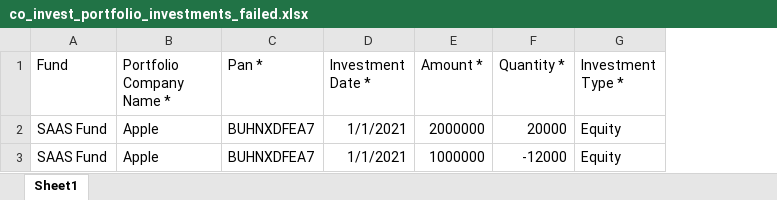
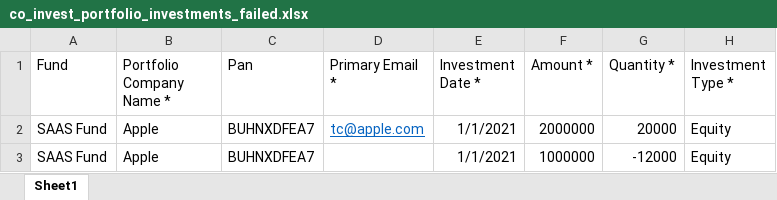
Before and after one commit to sampadadiwan/IRM, an Excel workbook: public/sample_uploads/co_invest_portfolio_investments_failed.xlsx, sheet Sheet1, drawn as a sheet; only a part is shown; values as stored, in another font and other column widths than the file's, no borders; the diff names each change by its address in the sheet, - before the commit and + after, or states it on an @@ line.

```diff
--- a/public/sample_uploads/co_invest_portfolio_investments_failed.xlsx (sheet Sheet1)
+++ b/public/sample_uploads/co_invest_portfolio_investments_failed.xlsx (sheet Sheet1)
+column D (Primary Email *), row 2: tc@apple.com
-C1: Pan *
+C1: Pan
```
Also changed, not shown: public/sample_uploads/portfolio_investments.xlsx, public/sample_uploads/valuations.xlsx, 4 other files.
